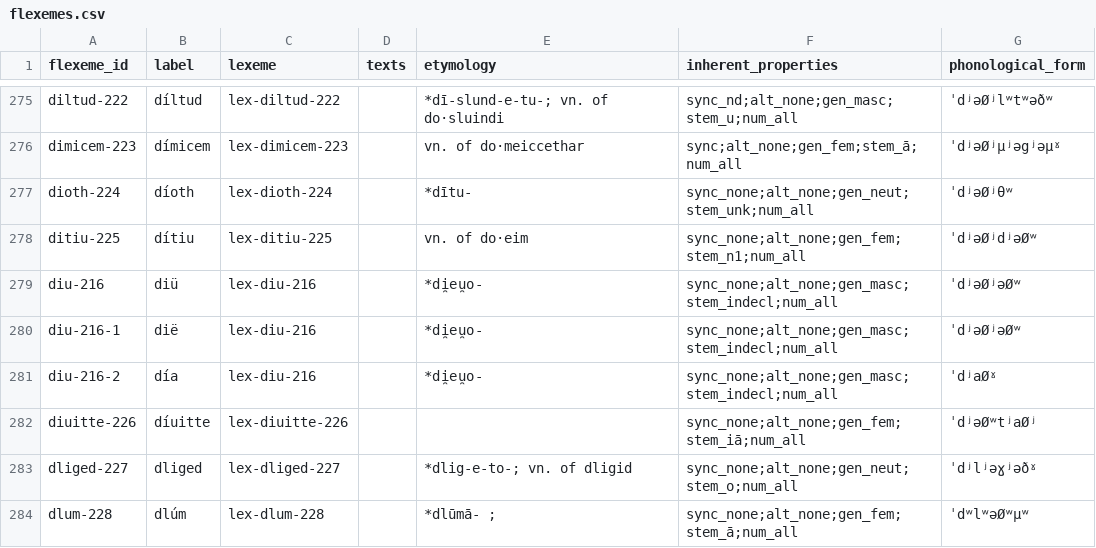
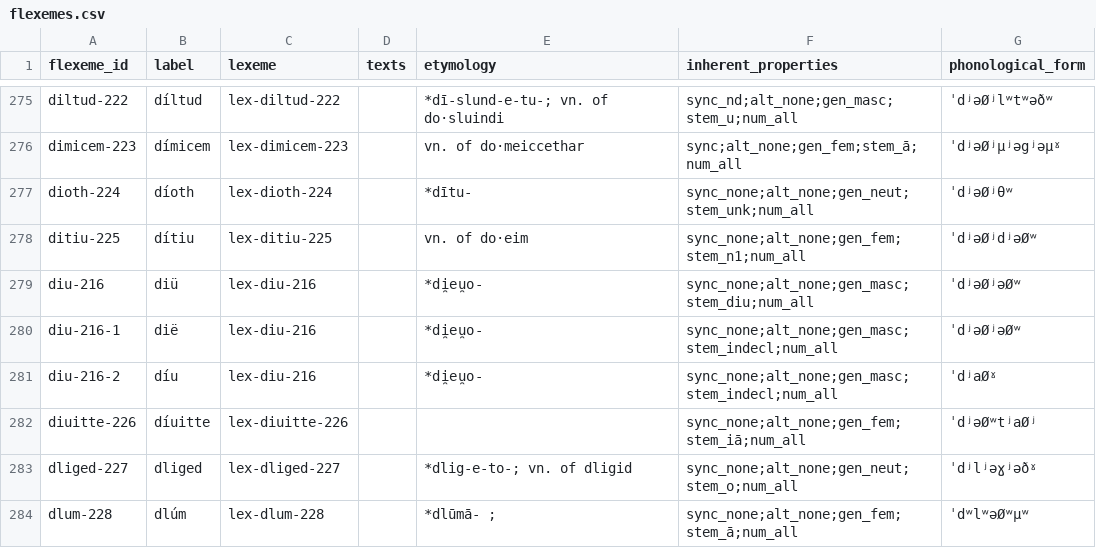
Before and after one commit to cormacanderson/Goidelex, a CSV file: flexemes.csv, drawn as a sheet; only a part is shown, gaps mark what is left out; the diff covers the shown part only.

```diff
--- a/flexemes.csv
+++ b/flexemes.csv
@@ -278,5 +278,5 @@ dioth-224,díoth,lex-dioth-224,,*dītu-,sync_none;alt_none;gen_neut;stem_unk;num
 ditiu-225,dítiu,lex-ditiu-225,,vn. of do·eim,sync_none;alt_none;gen_fem;stem_n1;num_all,ˈdʲəØʲdʲəØʷ
-diu-216,diü,lex-diu-216,,*di̯eu̯o-,sync_none;alt_none;gen_masc;stem_indecl;num_all,ˈdʲəØʲəØʷ
+diu-216,diü,lex-diu-216,,*di̯eu̯o-,sync_none;alt_none;gen_masc;stem_diu;num_all,ˈdʲəØʲəØʷ
 diu-216-1,dië,lex-diu-216,,*di̯eu̯o-,sync_none;alt_none;gen_masc;stem_indecl;num_all,ˈdʲəØʲəØʷ
-diu-216-2,día,lex-diu-216,,*di̯eu̯o-,sync_none;alt_none;gen_masc;stem_indecl;num_all,ˈdʲaØˠ
+diu-216-2,díu,lex-diu-216,,*di̯eu̯o-,sync_none;alt_none;gen_masc;stem_indecl;num_all,ˈdʲaØˠ
 diuitte-226,díuitte,lex-diuitte-226,,,sync_none;alt_none;gen_fem;stem_iā;num_all,ˈdʲəØʷtʲaØʲ
```
Also changed, not shown: 9 added rows, 1 removed row and 26 edited cells elsewhere in this file, lexemes.csv.
